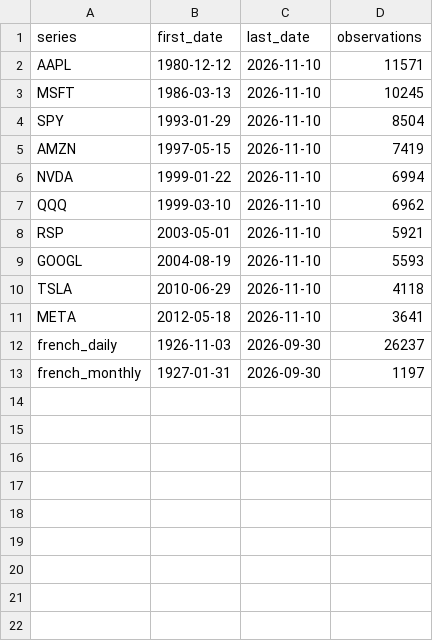
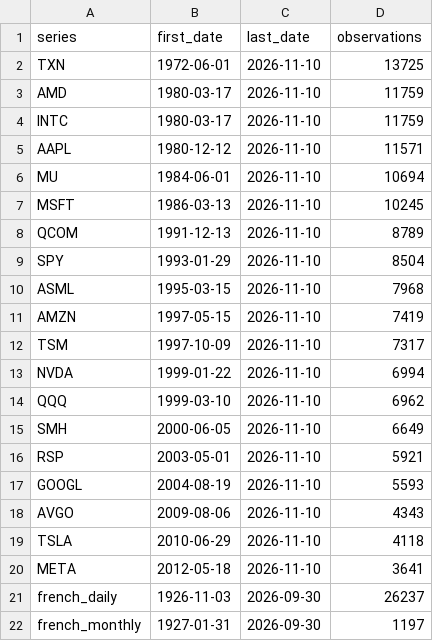
Before and after one commit to xm0207/mega7-decomposition, a CSV file: results/data_coverage.csv, drawn as a sheet.

```diff
--- a/results/data_coverage.csv
+++ b/results/data_coverage.csv
@@ -1,10 +1,19 @@
 series,first_date,last_date,observations
+TXN,1972-06-01,2026-11-10,13725
+AMD,1980-03-17,2026-11-10,11759
+INTC,1980-03-17,2026-11-10,11759
 AAPL,1980-12-12,2026-11-10,11571
+MU,1984-06-01,2026-11-10,10694
 MSFT,1986-03-13,2026-11-10,10245
+QCOM,1991-12-13,2026-11-10,8789
 SPY,1993-01-29,2026-11-10,8504
+ASML,1995-03-15,2026-11-10,7968
 AMZN,1997-05-15,2026-11-10,7419
+TSM,1997-10-09,2026-11-10,7317
 NVDA,1999-01-22,2026-11-10,6994
 QQQ,1999-03-10,2026-11-10,6962
+SMH,2000-06-05,2026-11-10,6649
 RSP,2003-05-01,2026-11-10,5921
 GOOGL,2004-08-19,2026-11-10,5593
+AVGO,2009-08-06,2026-11-10,4343
 TSLA,2010-06-29,2026-11-10,4118
```
Also changed, not shown: results/data_checks.csv, 19 other files.
